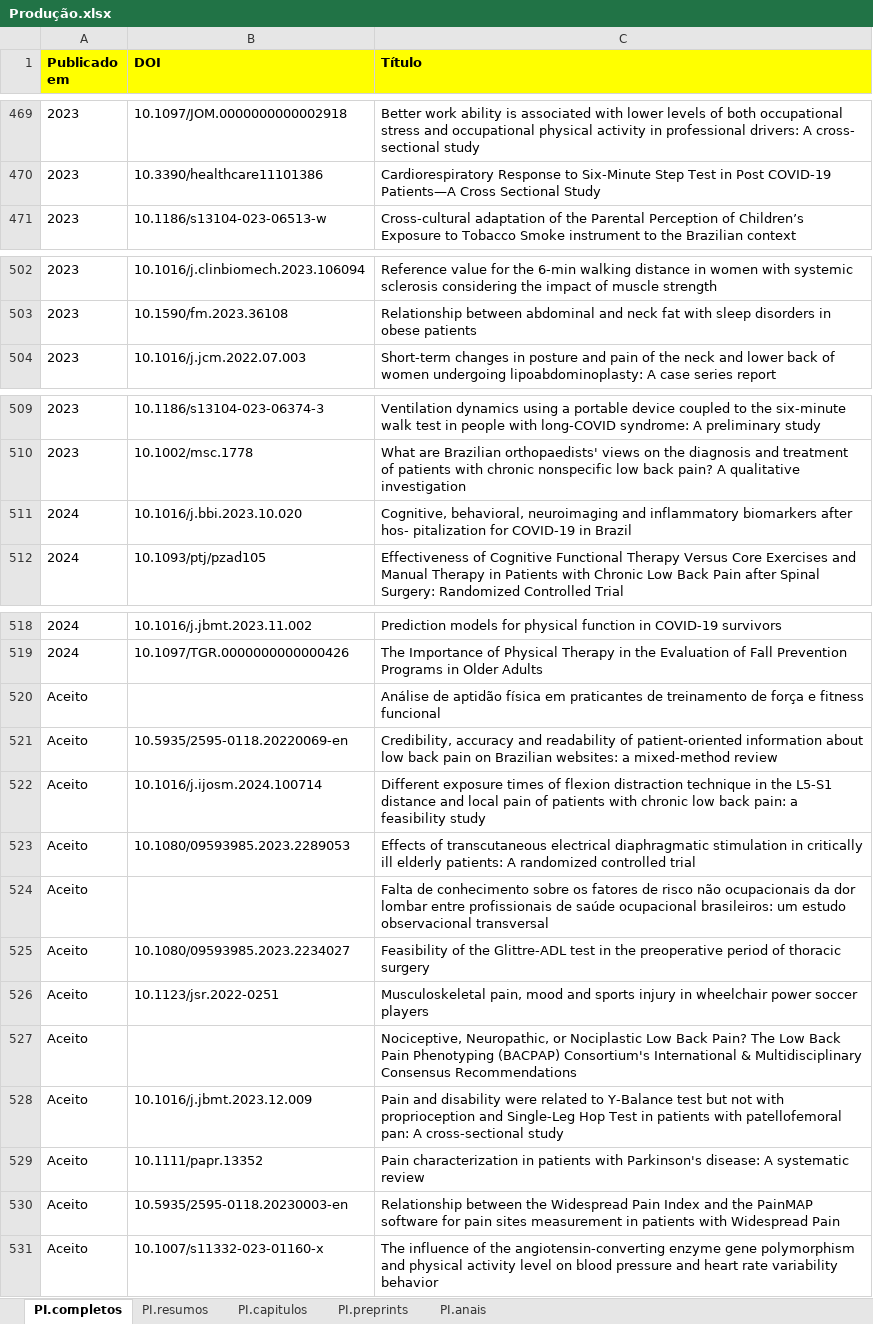
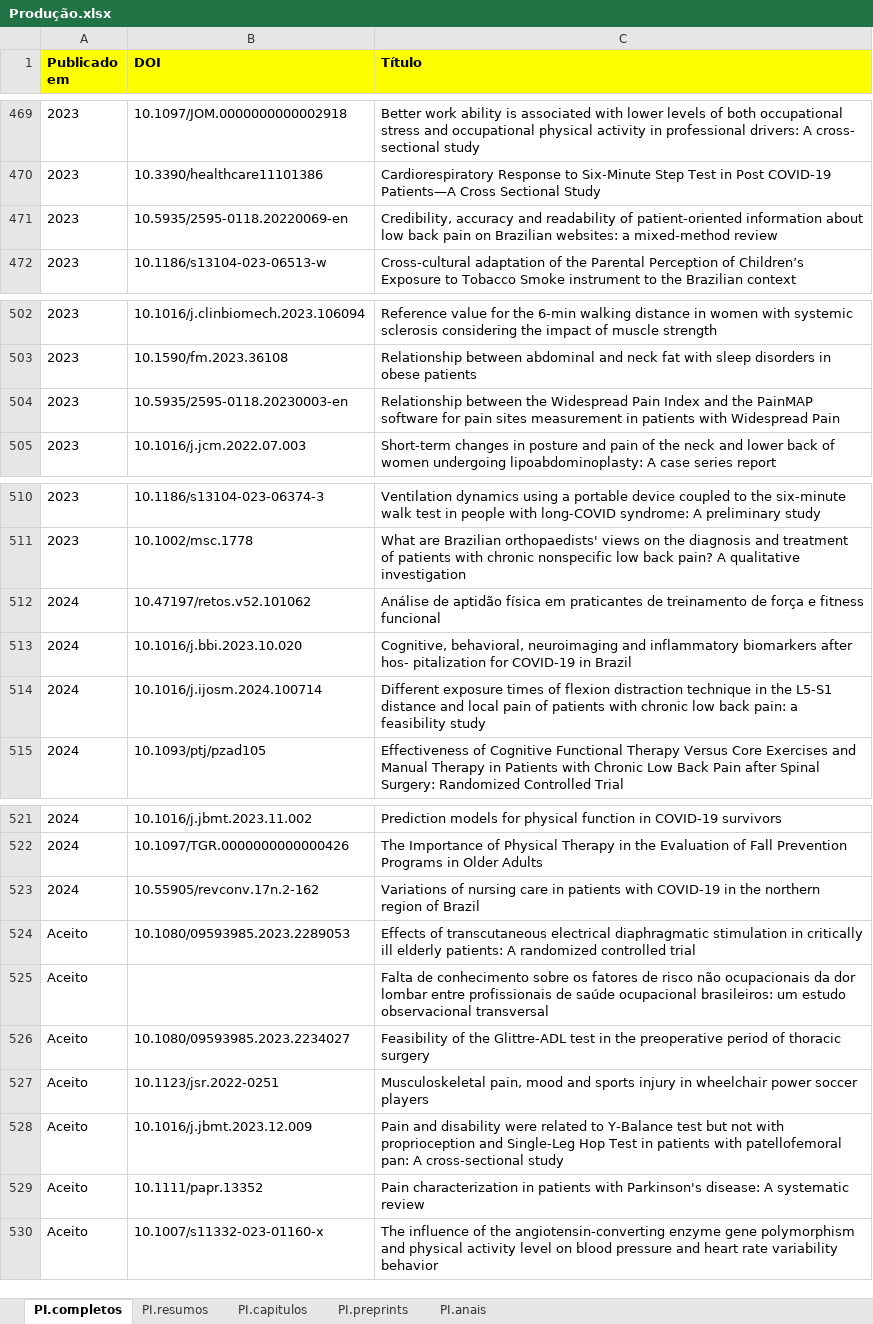
Before and after one commit to ppgcr-unisuam/observatoriocr, an Excel workbook: PPG/Produção.xlsx, sheet PI.completos, drawn as a sheet; only a part is shown, gaps mark what is left out; values as stored, in another font and other column widths than the file's, no borders; conditional formats not drawn; removed rows and columns are numbered as before the commit, all else as after; the diff covers the shown part only; the diff names each change by its address in the sheet, - before the commit and + after, or states it on an @@ line.

```diff
--- a/PPG/Produção.xlsx (sheet PI.completos)
+++ b/PPG/Produção.xlsx (sheet PI.completos)
+row 471: 2023 | 10.5935/2595-0118.20220069-en | Credibility, accuracy and readability of patient-oriented information about low back pain on Brazilian websites: a mixed-method review
+row 504: 2023 | 10.5935/2595-0118.20230003-en | Relationship between the Widespread Pain Index and the PainMAP software for pain sites measurement in patients with Widespread Pain
+row 512: 2024 | 10.47197/retos.v52.101062 | Análise de aptidão física em praticantes de treinamento de força e fitness funcional
+row 514: 2024 | 10.1016/j.ijosm.2024.100714 | Different exposure times of flexion distraction technique in the L5-S1 distance and local pain of patients with chronic low back pain: a feasibility study
-row 520: Aceito |  | Análise de aptidão física em praticantes de treinamento de força e fitness funcional
-row 521: Aceito | 10.5935/2595-0118.20220069-en | Credibility, accuracy and readability of patient-oriented information about low back pain on Brazilian websites: a mixed-method review
-row 522: Aceito | 10.1016/j.ijosm.2024.100714 | Different exposure times of flexion distraction technique in the L5-S1 distance and local pain of patients with chronic low back pain: a feasibility study
+row 523: 2024 | 10.55905/revconv.17n.2-162 | Variations of nursing care in patients with COVID-19 in the northern region of Brazil
-row 527: Aceito |  | Nociceptive, Neuropathic, or Nociplastic Low Back Pain? The Low Back Pain Phenotyping (BACPAP) Consortium's International & Multidisciplinary Consensus Recommendations
-row 530: Aceito | 10.5935/2595-0118.20230003-en | Relationship between the Widespread Pain Index and the PainMAP software for pain sites measurement in patients with Widespread Pain
```
Also changed, not shown: 1 removed row and cell formats elsewhere in this sheet, PPG/Blog institucional.xlsx, PPG/Podcasts.xlsx, 40 other files.
